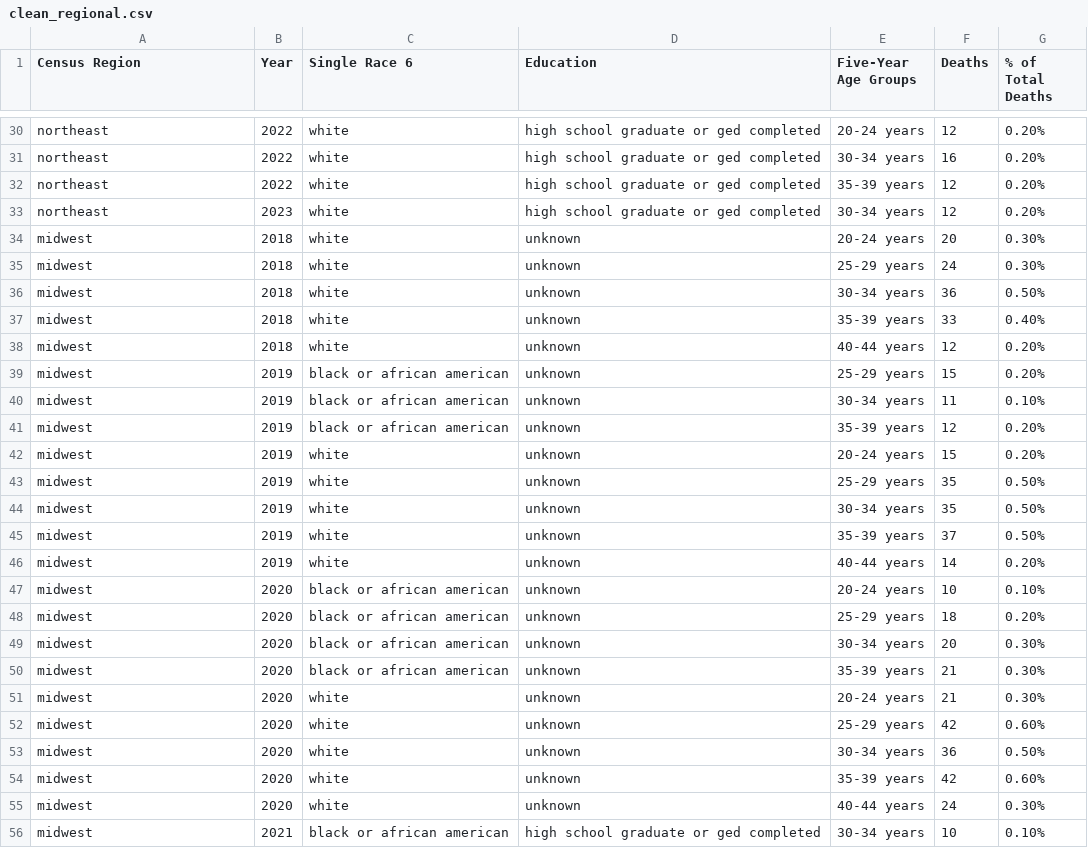
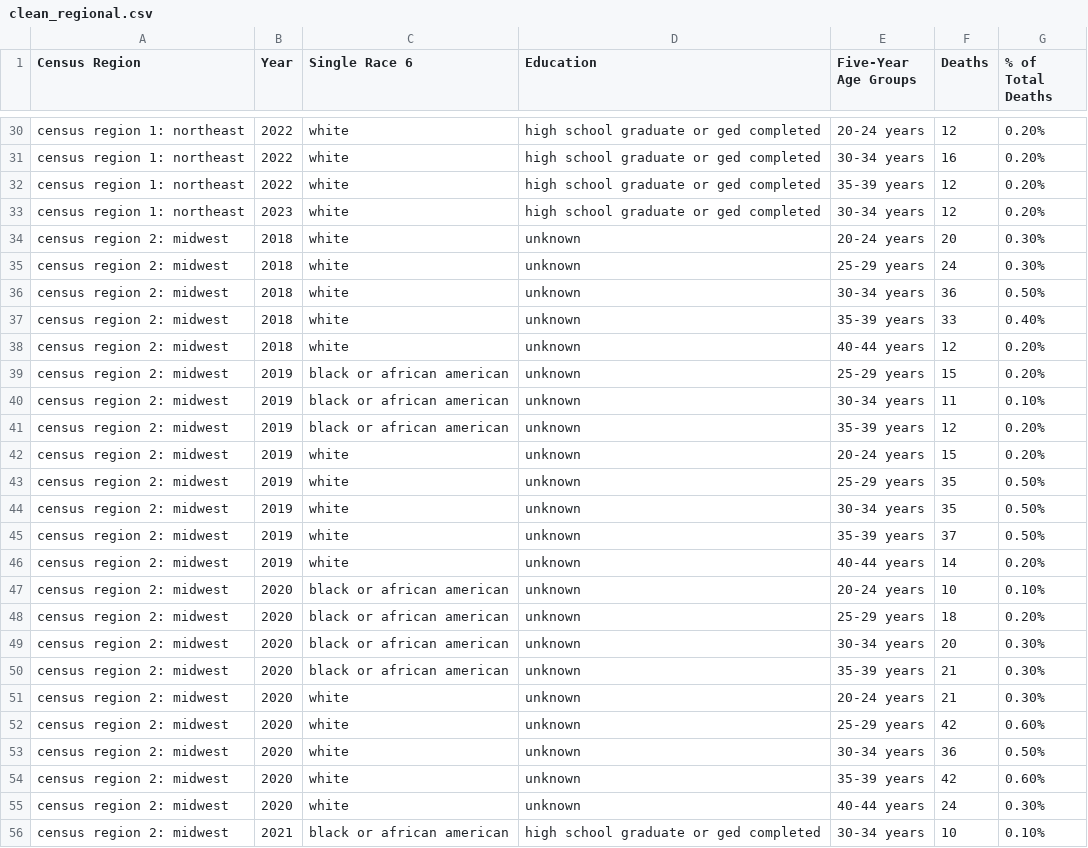
Before and after one commit to uchicago-2025-capp30122/30122-project-women-in-stem, a CSV file: data/clean_regional.csv, drawn as a sheet; only a part is shown, gaps mark what is left out; the diff covers the shown part only; the diff names each change by its address in the sheet, - before the commit and + after, or states it on an @@ line.

Commit message:
splicing the census

```diff
--- a/data/clean_regional.csv
+++ b/data/clean_regional.csv
-A30:A33 (Census Region): northeast
+A30:A33 (Census Region): census region 1: northeast
-A34:A56 (Census Region): midwest
+A34:A56 (Census Region): census region 2: midwest
```
Also changed, not shown: 169 edited cells elsewhere in this file.
